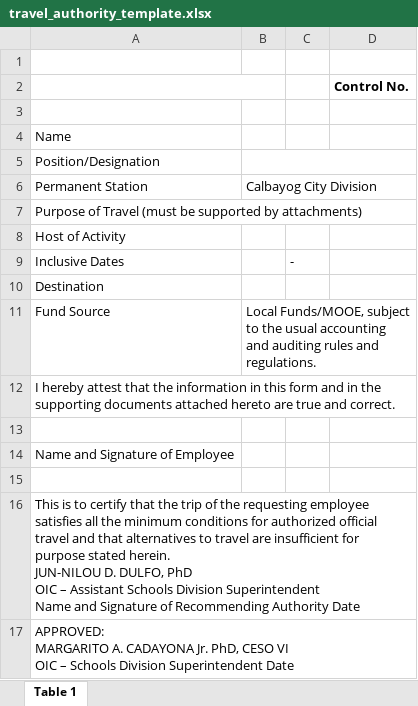
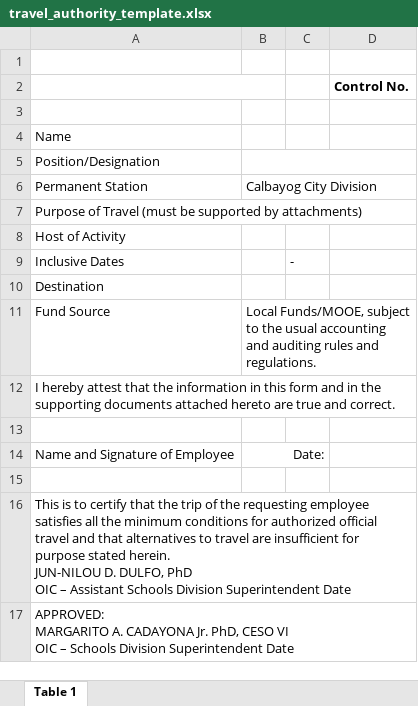
Before and after one commit to acidrix-03/dash, an Excel workbook: static/travel_authority_template.xlsx, sheet Table 1, drawn as a sheet; values as stored, in another font and other column widths than the file's, no borders; charts and pictures not drawn; ↵ is a line break in a cell; the diff names each change by its address in the sheet, - before the commit and + after, or states it on an @@ line.

```diff
--- a/static/travel_authority_template.xlsx (sheet Table 1)
+++ b/static/travel_authority_template.xlsx (sheet Table 1)
-B14: (empty)
+B14: Date:
+B14:C14 merged
-A16: …Division Superintendent ↵ Name and Signature of Recommending Authority Date
+A16: …Division Superintendent Date
```
Also changed, not shown: charts or pictures, static/cto_application_template.xlsx, static/leave_application_template.xlsx, 52 other files.
